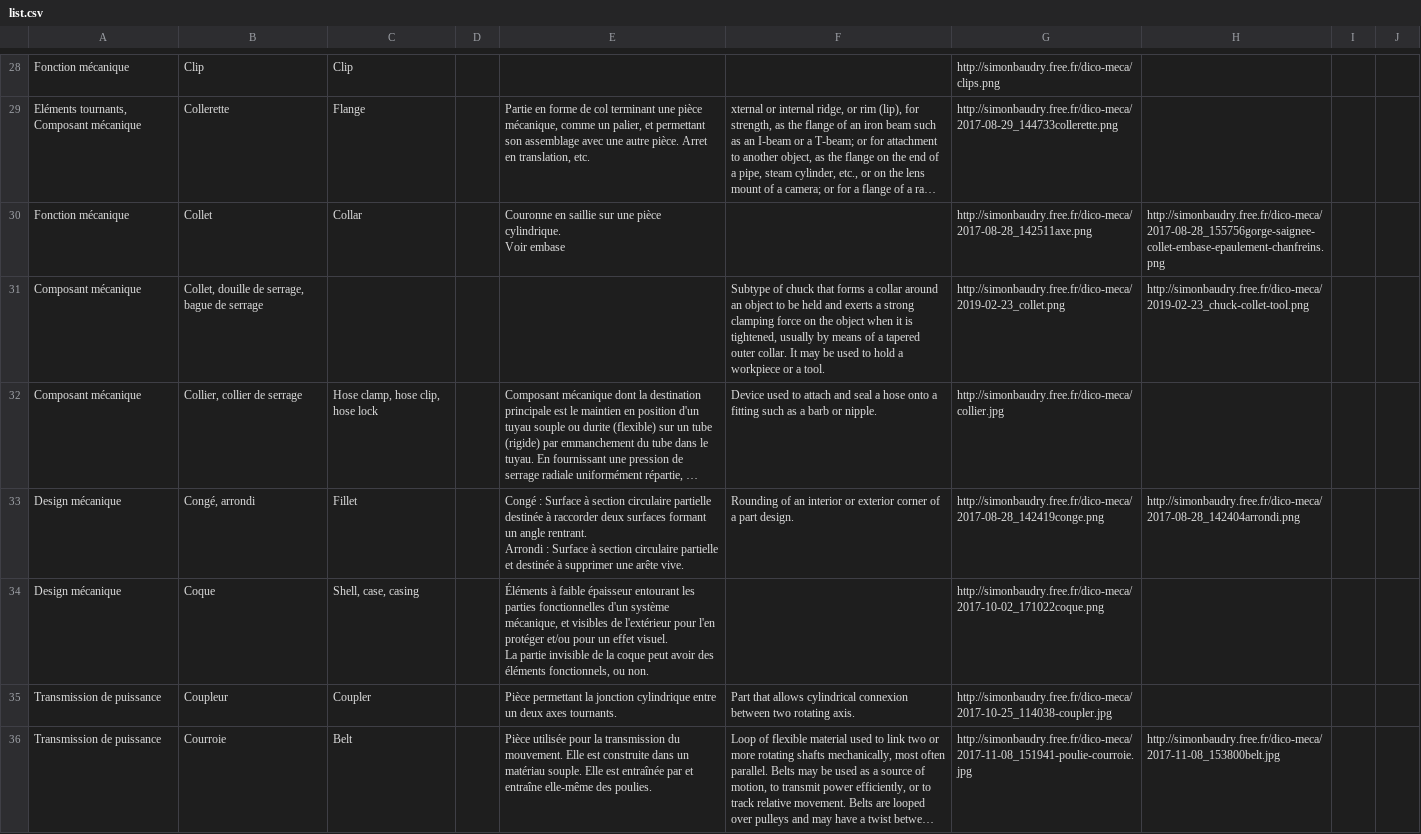
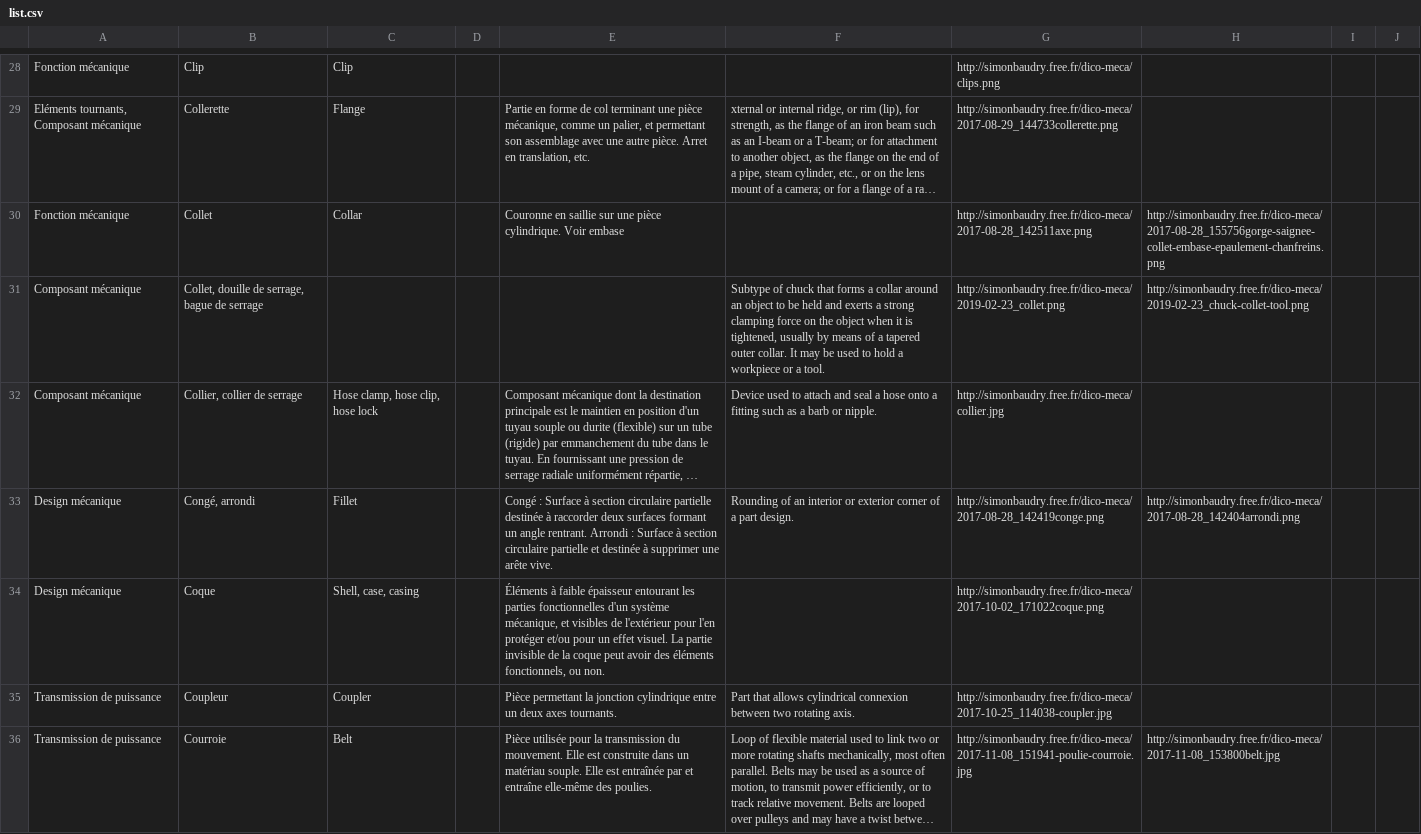
Before and after one commit to Simonbdy/simonbdy.github.io, a CSV file: _posts/entry/list.csv, drawn as a sheet; only a part is shown, gaps mark what is left out; long unchanged cells end in …; the diff covers the shown part only; the diff names each change by its address in the sheet, - before the commit and + after, or states it on an @@ line.

```diff
--- a/_posts/entry/list.csv
+++ b/_posts/entry/list.csv
-E30: …Voir embase
+E30: …Voir embase
-E33: …arête vive.
+E33: …arête vive.
-E34: …ou non.
+E34: …ou non.
```
Also changed, not shown: 32 edited cells elsewhere in this file, 1 other file.
